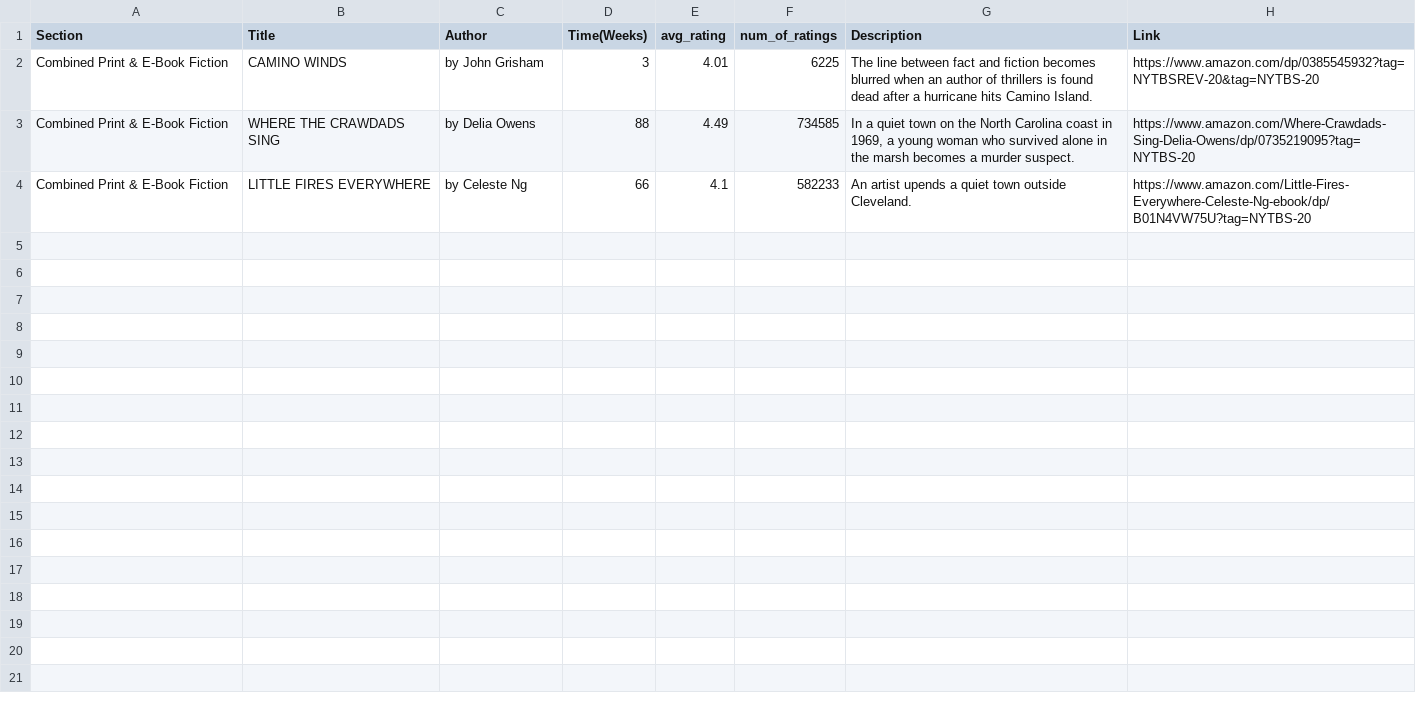
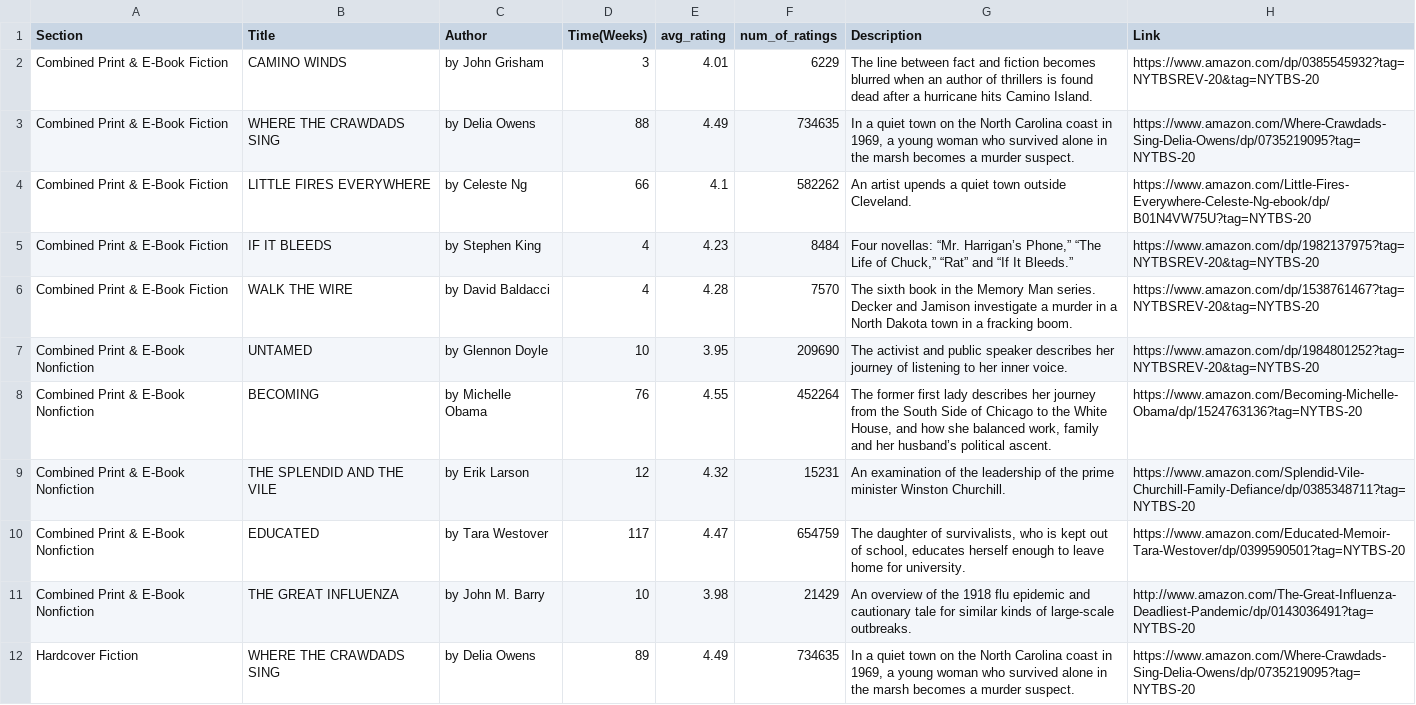
Before and after one commit to Azeem838/web-scraper-ruby-capstone, a CSV file: Book_Recommendations.csv, drawn as a sheet.

```diff
--- a/Book_Recommendations.csv
+++ b/Book_Recommendations.csv
@@ -1,4 +1,12 @@
 Section,Title,Author,Time(Weeks),avg_rating,num_of_ratings,Description,Link
-Combined Print & E-Book Fiction,CAMINO WINDS,by John Grisham,3,4.01,6225,The line between fact and fiction becomes blurred when an author of thrillers is found dead after a hurricane hits Camino Island.,https://www.amazon.com/dp/0385545932?tag=NYTBSREV-20&tag=NYTBS-20
-Combined Print & E-Book Fiction,WHERE THE CRAWDADS SING,by Delia Owens,88,4.49,734585,"In a quiet town on the North Carolina coast in 1969, a young woman who survived alone in the marsh becomes a murder suspect.",https://www.amazon.com/Where-Crawdads-Sing-Delia-Owens/dp/0735219095?tag=NYTBS-20
-Combined Print & E-Book Fiction,LITTLE FIRES EVERYWHERE,by Celeste Ng,66,4.1,582233,An artist upends a quiet town outside Cleveland.,https://www.amazon.com/Little-Fires-Everywhere-Celeste-Ng-ebook/dp/B01N4VW75U?tag=NYTBS-20
+Combined Print & E-Book Fiction,CAMINO WINDS,by John Grisham,3,4.01,6229,The line between fact and fiction becomes blurred when an author of thrillers is found dead after a hurricane hits Camino Island.,https://www.amazon.com/dp/0385545932?tag=NYTBSREV-20&tag=NYTBS-20
+Combined Print & E-Book Fiction,WHERE THE CRAWDADS SING,by Delia Owens,88,4.49,734635,"In a quiet town on the North Carolina coast in 1969, a young woman who survived alone in the marsh becomes a murder suspect.",https://www.amazon.com/Where-Crawdads-Sing-Delia-Owens/dp/0735219095?tag=NYTBS-20
+Combined Print & E-Book Fiction,LITTLE FIRES EVERYWHERE,by Celeste Ng,66,4.1,582262,An artist upends a quiet town outside Cleveland.,https://www.amazon.com/Little-Fires-Everywhere-Celeste-Ng-ebook/dp/B01N4VW75U?tag=NYTBS-20
+Combined Print & E-Book Fiction,IF IT BLEEDS,by Stephen King,4,4.23,8484,"Four novellas: “Mr. Harrigan’s Phone,” “The Life of Chuck,” “Rat” and “If It Bleeds.”",https://www.amazon.com/dp/1982137975?tag=NYTBSREV-20&tag=NYTBS-20
+Combined Print & E-Book Fiction,WALK THE WIRE,by David Baldacci,4,4.28,7570,The sixth book in the Memory Man series. Decker and Jamison investigate a murder in a North Dakota town in a fracking boom.,https://www.amazon.com/dp/1538761467?tag=NYTBSREV-20&tag=NYTBS-20
+Combined Print & E-Book Nonfiction,UNTAMED,by Glennon Doyle,10,3.95,209690,The activist and public speaker describes her journey of listening to her inner voice.,https://www.amazon.com/dp/1984801252?tag=NYTBSREV-20&tag=NYTBS-20
+Combined Print & E-Book Nonfiction,BECOMING,by Michelle Obama,76,4.55,452264,"The former first lady describes her journey from the South Side of Chicago to the White House, and how she balanced work, family and her husband’s political ascent.",https://www.amazon.com/Becoming-Michelle-Obama/dp/1524763136?tag=NYTBS-20
+Combined Print & E-Book Nonfiction,THE SPLENDID AND THE VILE,by Erik Larson,12,4.32,15231,An examination of the leadership of the prime minister Winston Churchill.,https://www.amazon.com/Splendid-Vile-Churchill-Family-Defiance/dp/0385348711?tag=NYTBS-20
+Combined Print & E-Book Nonfiction,EDUCATED,by Tara Westover,117,4.47,654759,"The daughter of survivalists, who is kept out of school, educates herself enough to leave home for university.",https://www.amazon.com/Educated-Memoir-Tara-Westover/dp/0399590501?tag=NYTBS-20
+Combined Print & E-Book Nonfiction,THE GREAT INFLUENZA,by John M. Barry,10,3.98,21429,An overview of the 1918 flu epidemic and cautionary tale for similar kinds of large-scale outbreaks.,http://www.amazon.com/The-Great-Influenza-Deadliest-Pandemic/dp/0143036491?tag=NYTBS-20
+Hardcover Fiction,WHERE THE CRAWDADS SING,by Delia Owens,89,4.49,734635,"In a quiet town on the North Carolina coast in 1969, a young woman who survived alone in the marsh becomes a murder suspect.",https://www.amazon.com/Where-Crawdads-Sing-Delia-Owens/dp/0735219095?tag=NYTBS-20
```
Also changed, not shown: 3 other files.
